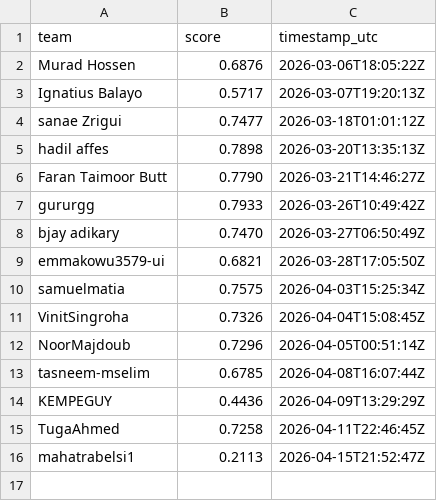
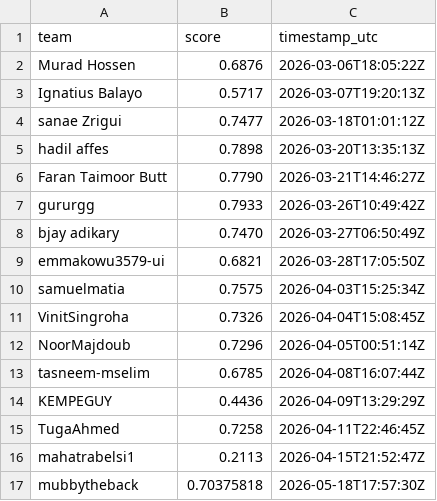
Before and after one commit to Murad-Hossen/OctoNode_Cup, a CSV file: docs/leaderboard.csv, drawn as a sheet.

```diff
--- a/docs/leaderboard.csv
+++ b/docs/leaderboard.csv
@@ -16 +16,2 @@ TugaAhmed,0.7258,2026-04-11T22:46:45Z
 mahatrabelsi1,0.2113,2026-04-15T21:52:47Z
+mubbytheback,0.70375818,2026-05-18T17:57:30Z
```
